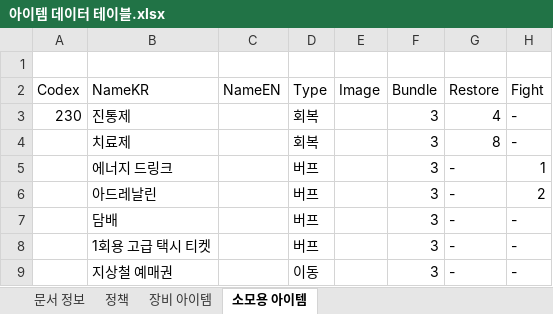
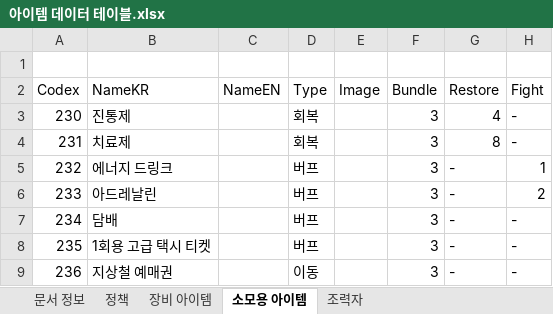
Before and after one commit to Velosis/RevoltDay, an Excel workbook: 데이터테이블/데이터테이블/아이템 데이터 테이블.xlsx, sheet 소모용 아이템, drawn as a sheet; only a part is shown; values as stored, in another font and other column widths than the file's, no borders; the diff names each change by its address in the sheet, - before the commit and + after, or states it on an @@ line.

Commit message:
Update 아이템 데이터 테이블.xlsx

```diff
--- a/데이터테이블/데이터테이블/아이템 데이터 테이블.xlsx (sheet 소모용 아이템)
+++ b/데이터테이블/데이터테이블/아이템 데이터 테이블.xlsx (sheet 소모용 아이템)
+sheet tab: 조력자
-A4 (Codex): (empty)
+A4 (Codex): 231
-A5 (Codex): (empty)
+A5 (Codex): 232
-A6 (Codex): (empty)
+A6 (Codex): 233
-A7 (Codex): (empty)
+A7 (Codex): 234
-A8 (Codex): (empty)
+A8 (Codex): 235
-A9 (Codex): (empty)
+A9 (Codex): 236
```
